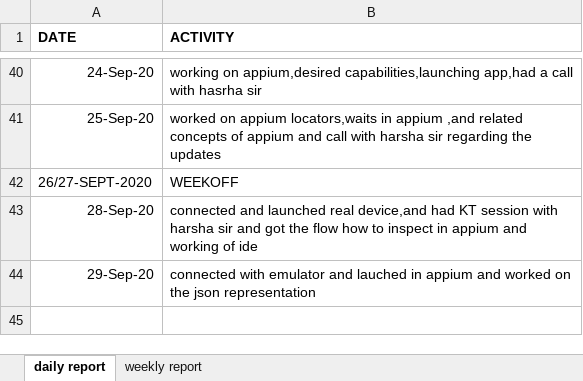
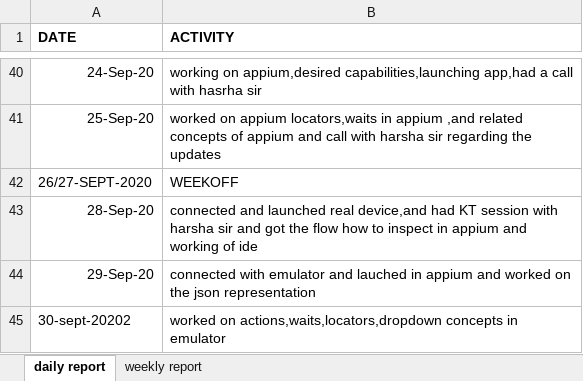
Before and after one commit to jyo112/selenium, an Excel workbook: DAILY_STATUS_REPORT.xlsx, sheet daily report, drawn as a sheet; only a part is shown, gaps mark what is left out; values as stored, in another font and other column widths than the file's, no borders; the diff names each change by its address in the sheet, - before the commit and + after, or states it on an @@ line.

Commit message:
commit

```diff
--- a/DAILY_STATUS_REPORT.xlsx (sheet daily report)
+++ b/DAILY_STATUS_REPORT.xlsx (sheet daily report)
+row 45: 30-sept-20202 | worked on actions,waits,locators,dropdown concepts in emulator
```
